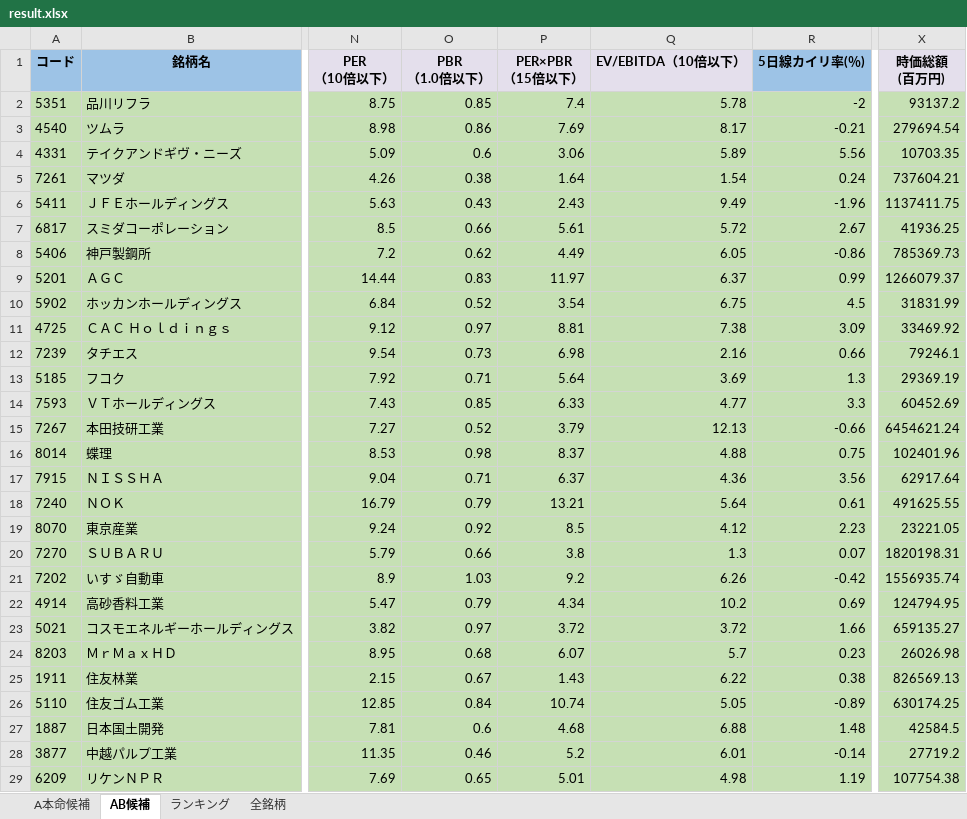
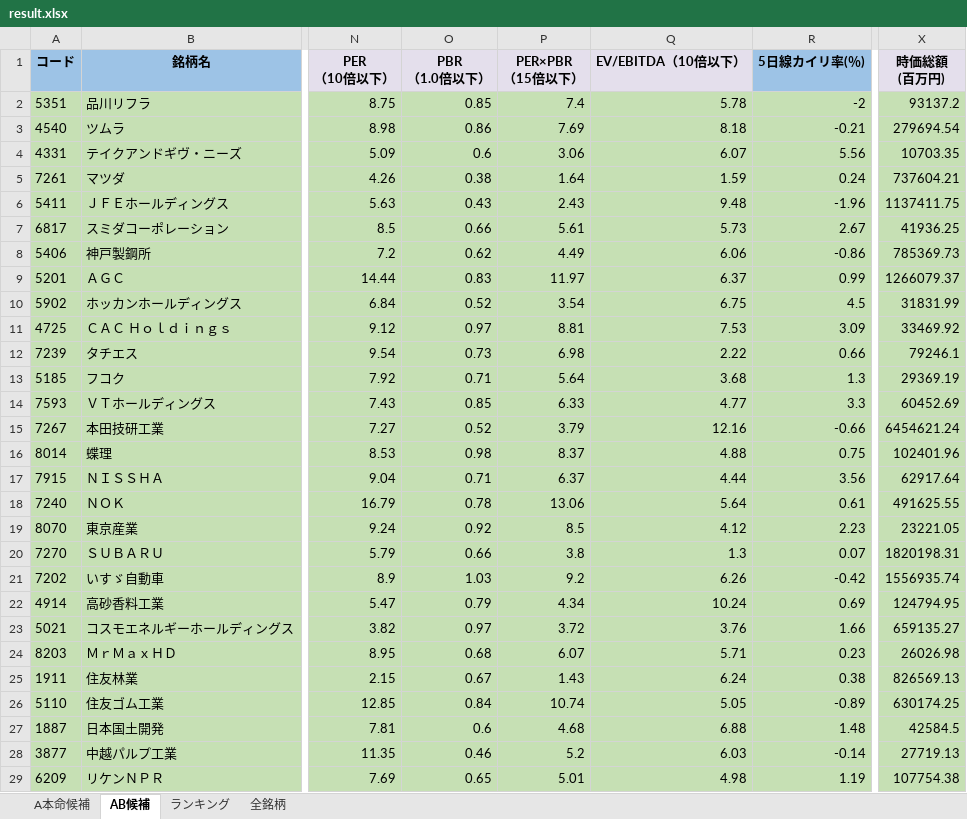
Before and after one commit to ku0909/screening, an Excel workbook: result.xlsx, sheet AB候補, drawn as a sheet; only a part is shown, gaps mark what is left out; values as stored, in another font and other column widths than the file's, no borders; the diff covers the shown part only; the diff names each change by its address in the sheet, - before the commit and + after, or states it on an @@ line.

```diff
--- a/result.xlsx (sheet AB候補)
+++ b/result.xlsx (sheet AB候補)
-Q3 (EV/EBITDA（10倍以下）): 8.17
+Q3 (EV/EBITDA（10倍以下）): 8.18
-Q4 (EV/EBITDA（10倍以下）): 5.89
+Q4 (EV/EBITDA（10倍以下）): 6.07
-Q5 (EV/EBITDA（10倍以下）): 1.54
+Q5 (EV/EBITDA（10倍以下）): 1.59
-Q6 (EV/EBITDA（10倍以下）): 9.49
+Q6 (EV/EBITDA（10倍以下）): 9.48
-Q7 (EV/EBITDA（10倍以下）): 5.72
+Q7 (EV/EBITDA（10倍以下）): 5.73
-Q8 (EV/EBITDA（10倍以下）): 6.05
+Q8 (EV/EBITDA（10倍以下）): 6.06
-Q11 (EV/EBITDA（10倍以下）): 7.38
+Q11 (EV/EBITDA（10倍以下）): 7.53
-Q12 (EV/EBITDA（10倍以下）): 2.16
+Q12 (EV/EBITDA（10倍以下）): 2.22
-Q13 (EV/EBITDA（10倍以下）): 3.69
+Q13 (EV/EBITDA（10倍以下）): 3.68
-Q15 (EV/EBITDA（10倍以下）): 12.13
+Q15 (EV/EBITDA（10倍以下）): 12.16
-Q17 (EV/EBITDA（10倍以下）): 4.36
+Q17 (EV/EBITDA（10倍以下）): 4.44
-O18 (PBR （1.0倍以下）): 0.79
+O18 (PBR （1.0倍以下）): 0.78
-P18 (PER×PBR （15倍以下）): 13.21
+P18 (PER×PBR （15倍以下）): 13.06
-Q22 (EV/EBITDA（10倍以下）): 10.2
+Q22 (EV/EBITDA（10倍以下）): 10.24
-Q23 (EV/EBITDA（10倍以下）): 3.72
+Q23 (EV/EBITDA（10倍以下）): 3.76
-Q24 (EV/EBITDA（10倍以下）): 5.7
+Q24 (EV/EBITDA（10倍以下）): 5.71
-Q25 (EV/EBITDA（10倍以下）): 6.22
+Q25 (EV/EBITDA（10倍以下）): 6.24
-Q28 (EV/EBITDA（10倍以下）): 6.01
+Q28 (EV/EBITDA（10倍以下）): 6.03
-X28 (時価総額 (百万円)): 27719.2
+X28 (時価総額 (百万円)): 27719.13
```
Also changed, not shown: 2 removed rows and 113 edited cells elsewhere in this sheet, sheet 全銘柄, sheet ランキング, sheet A本命候補, 1 other file.
